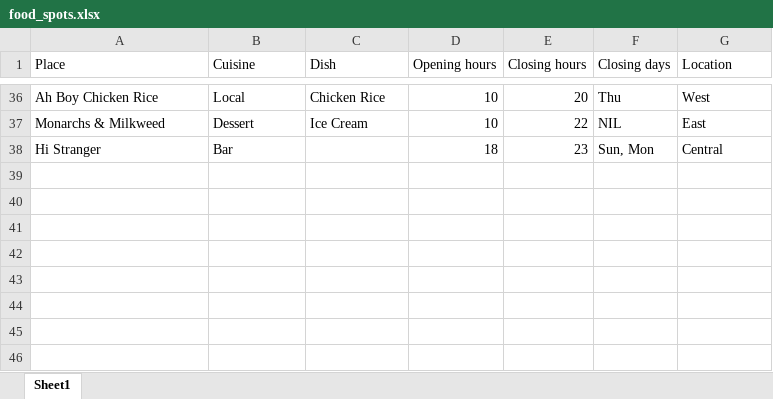
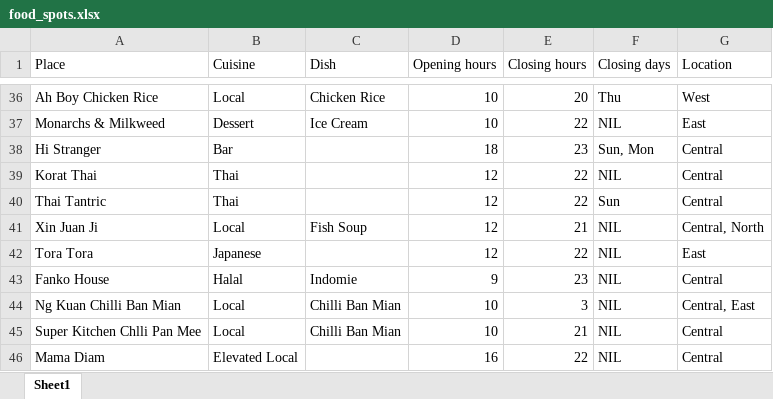
Before and after one commit to dlimtx/food-spot-selector, an Excel workbook: food_spots.xlsx, sheet Sheet1, drawn as a sheet; only a part is shown, gaps mark what is left out; values as stored, in another font and other column widths than the file's, no borders; the diff names each change by its address in the sheet, - before the commit and + after, or states it on an @@ line.

```diff
--- a/food_spots.xlsx (sheet Sheet1)
+++ b/food_spots.xlsx (sheet Sheet1)
+row 39: Korat Thai | Thai |  | 12 | 22 | NIL | Central
+row 40: Thai Tantric | Thai |  | 12 | 22 | Sun | Central
+row 41: Xin Juan Ji | Local | Fish Soup | 12 | 21 | NIL | Central, North
+row 42: Tora Tora | Japanese |  | 12 | 22 | NIL | East
+row 43: Fanko House | Halal | Indomie | 9 | 23 | NIL | Central
+row 44: Ng Kuan Chilli Ban Mian | Local | Chilli Ban Mian | 10 | 3 | NIL | Central, East
+row 45: Super Kitchen Chlli Pan Mee | Local | Chilli Ban Mian | 10 | 21 | NIL | Central
+row 46: Mama Diam | Elevated Local |  | 16 | 22 | NIL | Central
```
Also changed, not shown: 1 other file.
